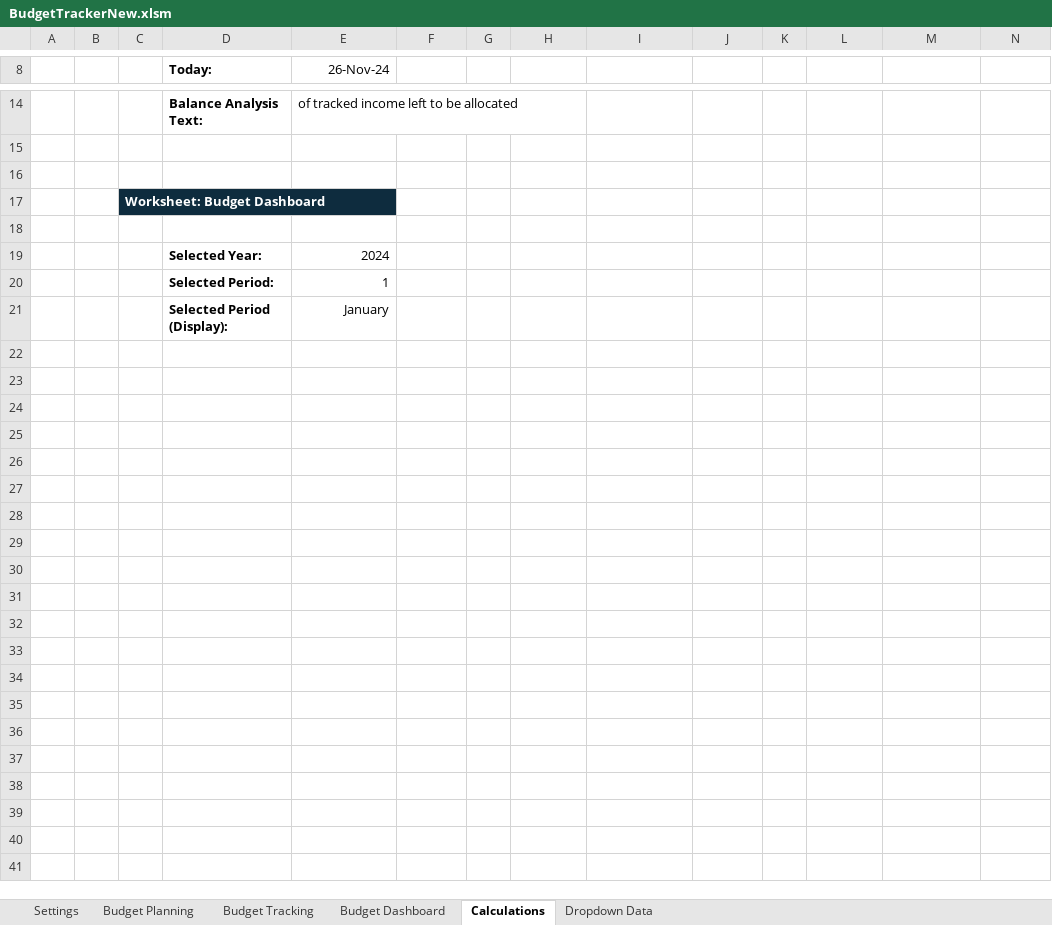
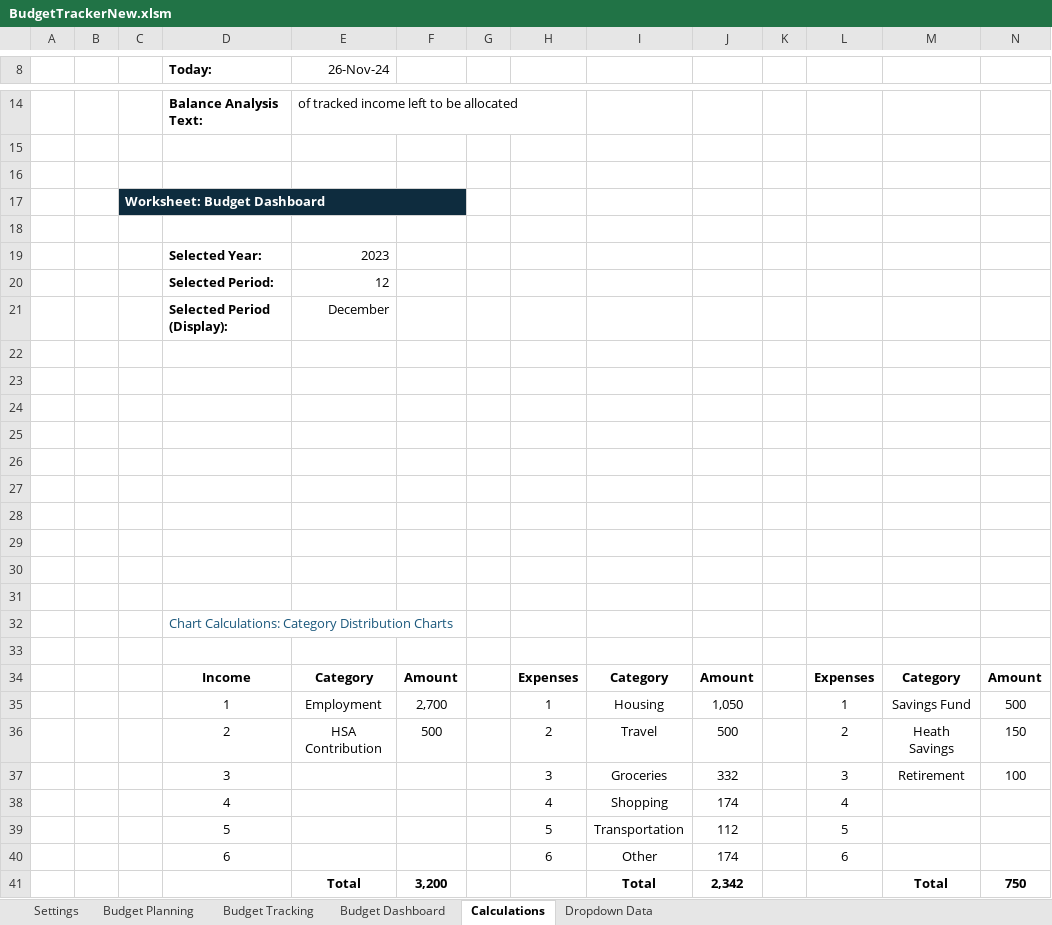
Before and after one commit to diegosol127/FinanceTools, an Excel workbook: BudgetTrackerNew.xlsm, sheet Calculations, drawn as a sheet; only a part is shown, gaps mark what is left out; values as stored, in another font and other column widths than the file's, no borders; removed rows and columns are numbered as before the commit, all else as after; the diff covers the shown part only; the diff names each change by its address in the sheet, - before the commit and + after, or states it on an @@ line.

Commit message:
Create category distribution charts

```diff
--- a/BudgetTrackerNew.xlsm (sheet Calculations)
+++ b/BudgetTrackerNew.xlsm (sheet Calculations)
-C17:E17 merged
+C17:F17 merged
-F17 fill: none
+F17 fill: #0E2C3E
+row 19:  |  |  | Selected Year: | 2023
+row 20:  |  |  | Selected Period: | 12
+row 21:  |  |  | Selected Period (Display): | December
-row 22:  |  |  | Selected Year: | 2024
+row 22: (empty)
-row 23:  |  |  | Selected Period: | 1
+row 23: (empty)
-row 24:  |  |  | Selected Period (Display): | January
+row 24: (empty)
+row 25: (empty)
+row 26: (empty)
+row 27: (empty)
+row 28: (empty)
+row 29: (empty)
+row 30: (empty)
+row 31: (empty)
+row 32:  |  |  | Chart Calculations: Category Distribution Charts
+row 33: (empty)
+row 34:  |  |  | Income | Category | Amount |  | Expenses | Category | Amount |  | Expenses | Category | Amount
+row 35:  |  |  | 1 | Employment | 2,700 |  | 1 | Housing | 1,050 |  | 1 | Savings Fund | 500
+row 36:  |  |  | 2 | HSA Contribution | 500 |  | 2 | Travel | 500 |  | 2 | Heath Savings | 150
+row 37:  |  |  | 3 |  |  |  | 3 | Groceries | 332 |  | 3 | Retirement | 100
+row 38:  |  |  | 4 |  |  |  | 4 | Shopping | 174 |  | 4
+row 39:  |  |  | 5 |  |  |  | 5 | Transportation | 112 |  | 5
+row 40:  |  |  | 6 |  |  |  | 6 | Other | 174 |  | 6
+row 41:  |  |  |  | Total | 3,200 |  |  | Total | 2,342 |  |  | Total | 750
```
Also changed, not shown: cell formats and merged cells elsewhere in this sheet, sheet Budget Dashboard, sheet Budget Planning, sheet Dropdown Data, sheet Settings, sheet Budget Tracking, formulas that keep their value, hidden cells, charts or pictures.
